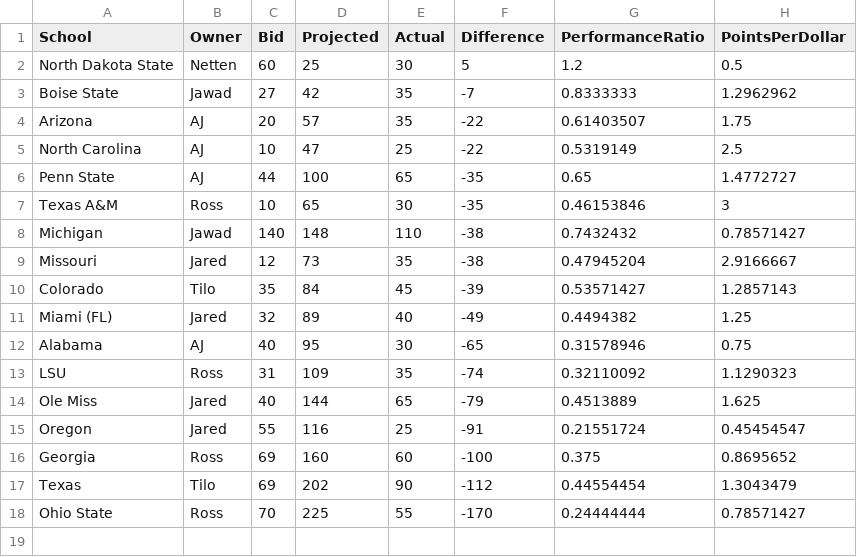
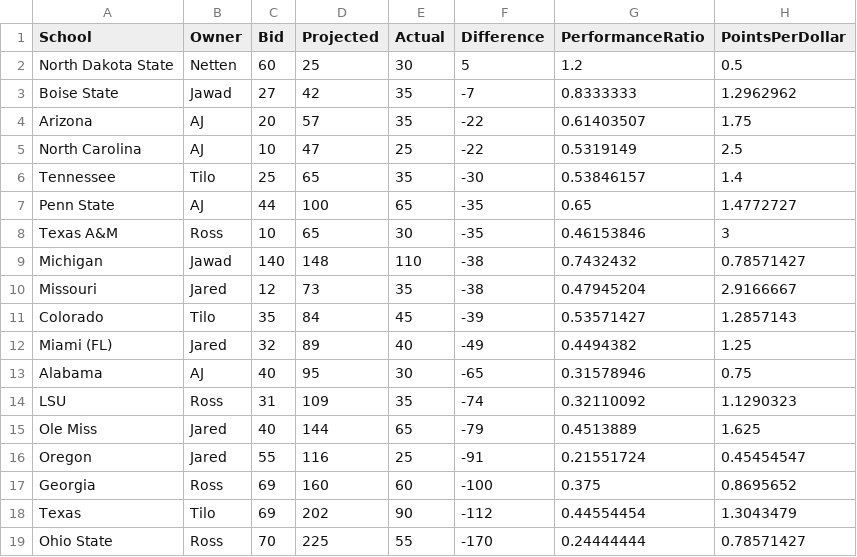
Before and after one commit to zo0o0ot/draft-scorer-nfl, a CSV file: leagify-result-stats/2025/2025LeagifySchoolStats.csv, drawn as a sheet; the diff names each change by its address in the sheet, - before the commit and + after, or states it on an @@ line.

Commit message:
Pick 26. Trade! Tilo moves up!

```diff
--- a/leagify-result-stats/2025/2025LeagifySchoolStats.csv
+++ b/leagify-result-stats/2025/2025LeagifySchoolStats.csv
+row 6: Tennessee | Tilo | 25 | 65 | 35 | -30 | 0.53846157 | 1.4
```
Also changed, not shown: leagify-result-stats/2025/2025DraftPointsBySchool.csv, leagify-result-stats/2025/2025Flops.csv, 3 other files.
